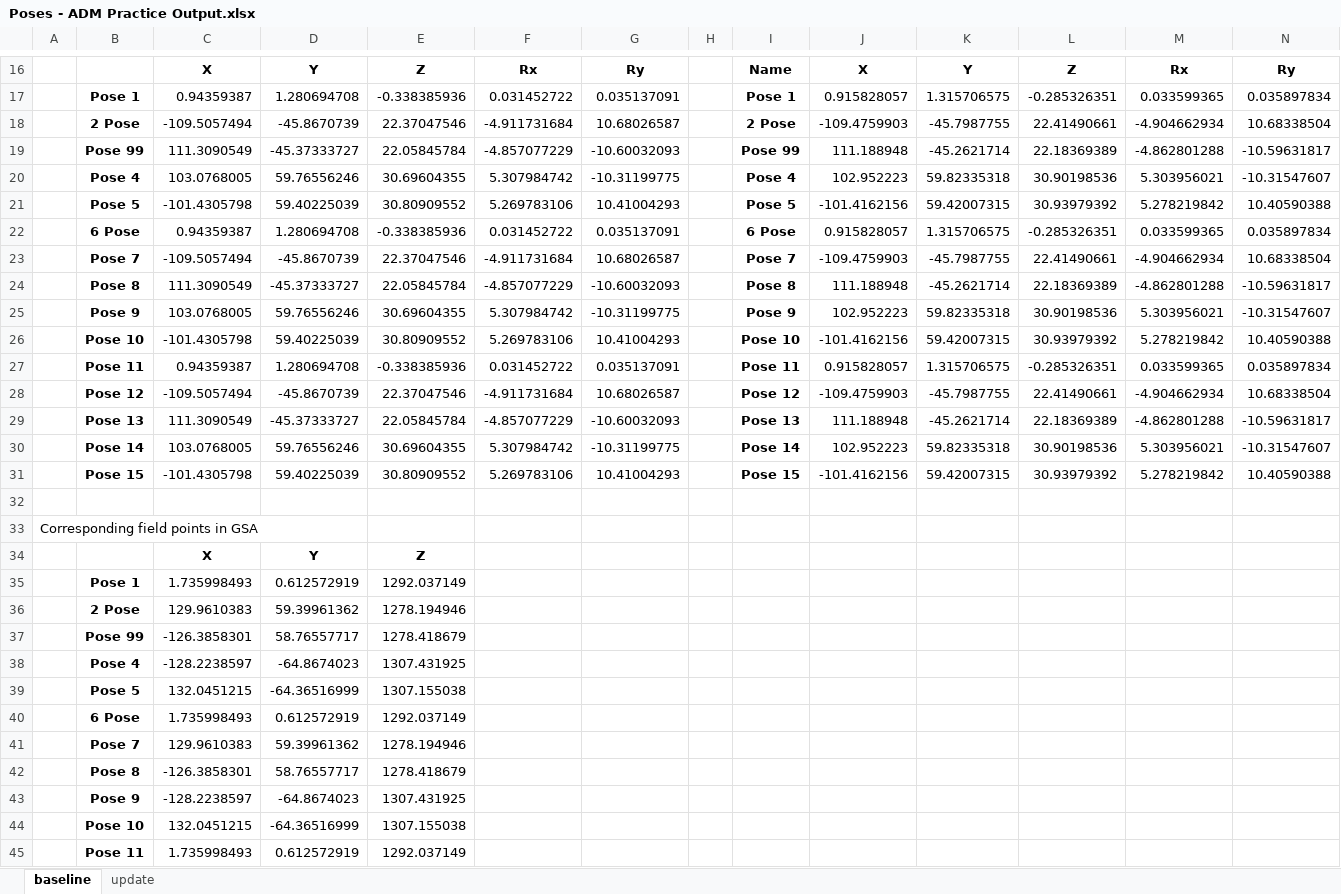
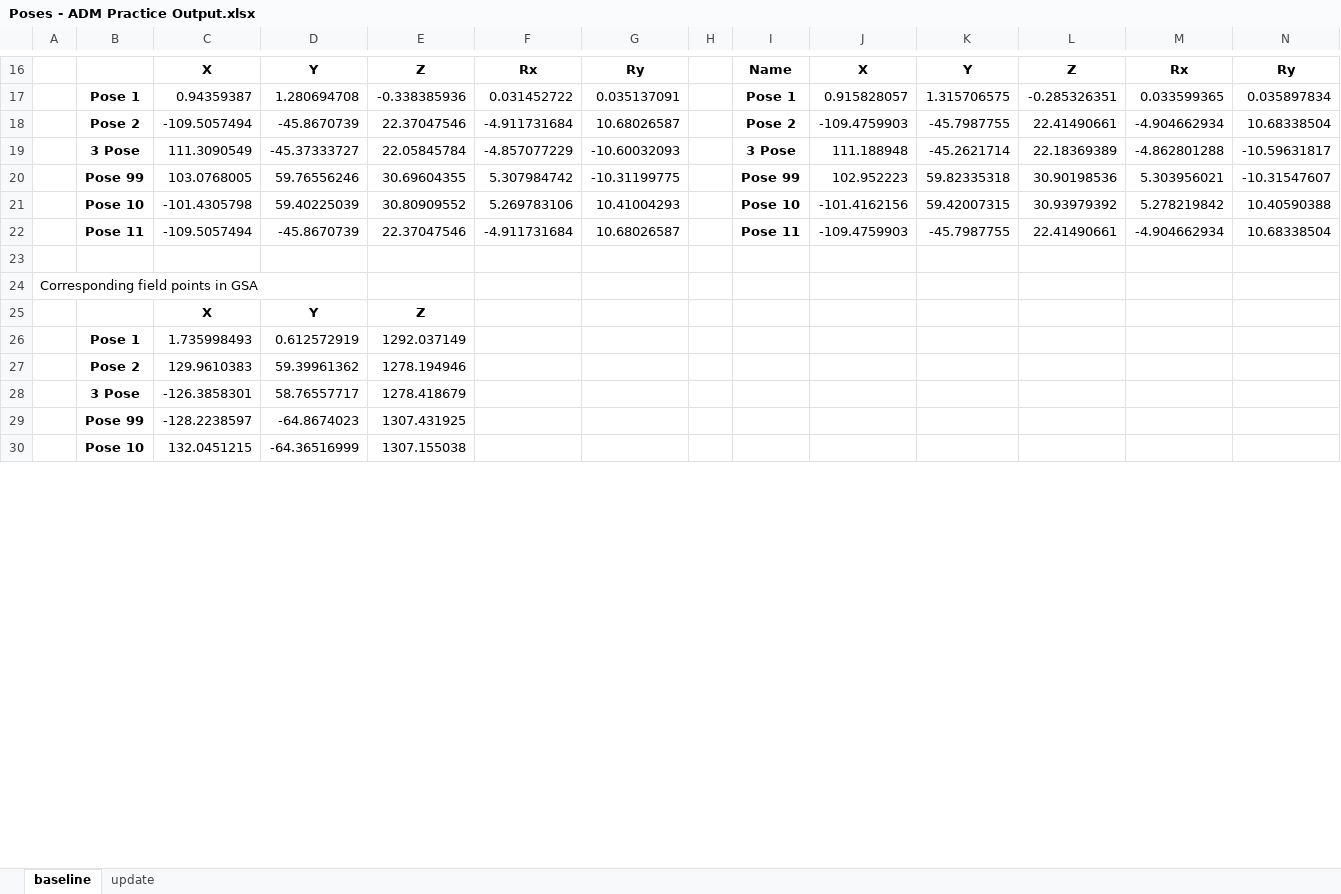
Before and after one commit to evanbray1/ADMTools, an Excel workbook: Poses - ADM Practice Output.xlsx, sheet baseline, drawn as a sheet; only a part is shown, gaps mark what is left out; values as stored, in another font and other column widths than the file's, no borders; removed rows and columns are numbered as before the commit, all else as after; rows hold the shown columns only; the diff covers the shown part only; the diff names each change by its address in the sheet, - before the commit and + after, or states it on an @@ line.

```diff
--- a/Poses - ADM Practice Output.xlsx (sheet baseline)
+++ b/Poses - ADM Practice Output.xlsx (sheet baseline)
-B18: 2 Pose
+B18: Pose 2
-I18: 2 Pose
+I18: Pose 2
-row 19:  | Pose 99 | 111.3090549 | -45.37333727 | 22.05845784 | -4.857077229 | -10.60032093 |  | Pose 99 | 111.188948 | -45.2621714 | 22.18369389 | -4.862801288 | -10.59631817
-row 20:  | Pose 4 | 103.0768005 | 59.76556246 | 30.69604355 | 5.307984742 | -10.31199775 |  | Pose 4 | 102.952223 | 59.82335318 | 30.90198536 | 5.303956021 | -10.31547607
-row 21:  | Pose 5 | -101.4305798 | 59.40225039 | 30.80909552 | 5.269783106 | 10.41004293 |  | Pose 5 | -101.4162156 | 59.42007315 | 30.93979392 | 5.278219842 | 10.40590388
-row 22:  | 6 Pose | 0.94359387 | 1.280694708 | -0.338385936 | 0.031452722 | 0.035137091 |  | 6 Pose | 0.915828057 | 1.315706575 | -0.285326351 | 0.033599365 | 0.035897834
-row 23:  | Pose 7 | -109.5057494 | -45.8670739 | 22.37047546 | -4.911731684 | 10.68026587 |  | Pose 7 | -109.4759903 | -45.7987755 | 22.41490661 | -4.904662934 | 10.68338504
-B19: Pose 8
+B19: 3 Pose
-I19: Pose 8
+I19: 3 Pose
-B20: Pose 9
+B20: Pose 99
-I20: Pose 9
+I20: Pose 99
-row 27:  | Pose 11 | 0.94359387 | 1.280694708 | -0.338385936 | 0.031452722 | 0.035137091 |  | Pose 11 | 0.915828057 | 1.315706575 | -0.285326351 | 0.033599365 | 0.035897834
-B22: Pose 12
+B22: Pose 11
-I22: Pose 12
+I22: Pose 11
-row 29:  | Pose 13 | 111.3090549 | -45.37333727 | 22.05845784 | -4.857077229 | -10.60032093 |  | Pose 13 | 111.188948 | -45.2621714 | 22.18369389 | -4.862801288 | -10.59631817
-row 30:  | Pose 14 | 103.0768005 | 59.76556246 | 30.69604355 | 5.307984742 | -10.31199775 |  | Pose 14 | 102.952223 | 59.82335318 | 30.90198536 | 5.303956021 | -10.31547607
-row 31:  | Pose 15 | -101.4305798 | 59.40225039 | 30.80909552 | 5.269783106 | 10.41004293 |  | Pose 15 | -101.4162156 | 59.42007315 | 30.93979392 | 5.278219842 | 10.40590388
-B27: 2 Pose
+B27: Pose 2
-row 37:  | Pose 99 | -126.3858301 | 58.76557717 | 1278.418679
-row 38:  | Pose 4 | -128.2238597 | -64.8674023 | 1307.431925
-row 39:  | Pose 5 | 132.0451215 | -64.36516999 | 1307.155038
-row 40:  | 6 Pose | 1.735998493 | 0.612572919 | 1292.037149
-row 41:  | Pose 7 | 129.9610383 | 59.39961362 | 1278.194946
-B28: Pose 8
+B28: 3 Pose
-B29: Pose 9
+B29: Pose 99
-row 45:  | Pose 11 | 1.735998493 | 0.612572919 | 1292.037149
```
Also changed, not shown: 1 added row, 4 removed rows and 7 edited cells elsewhere in this sheet, sheet update, 4 other files.
